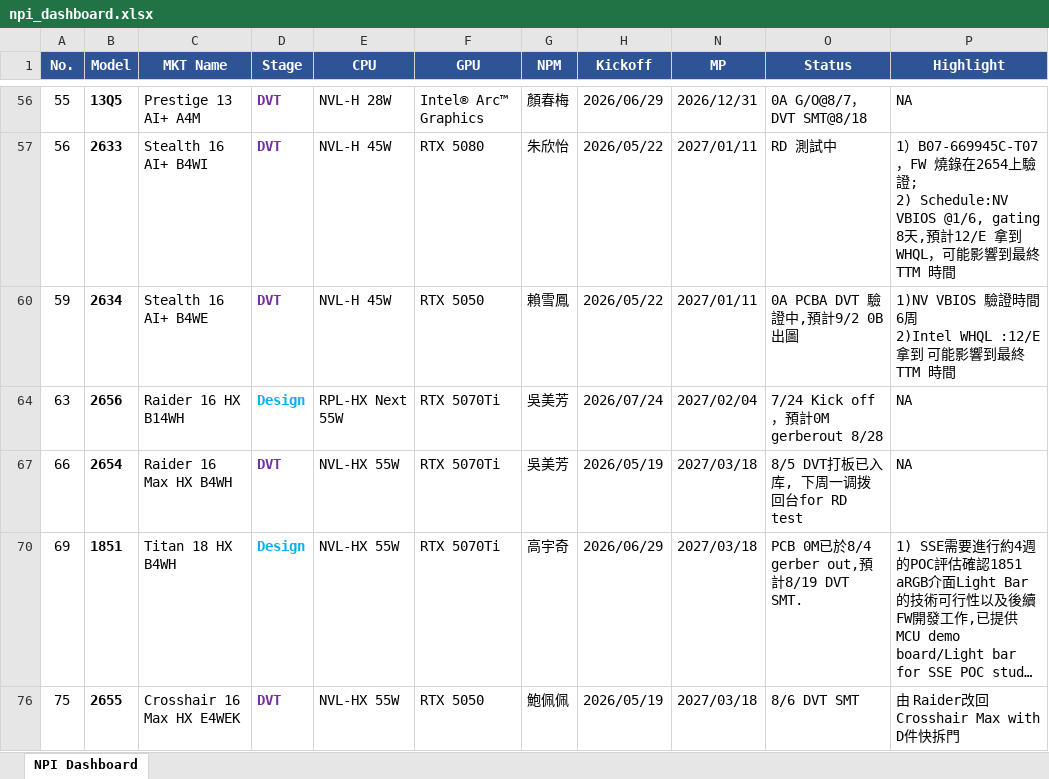
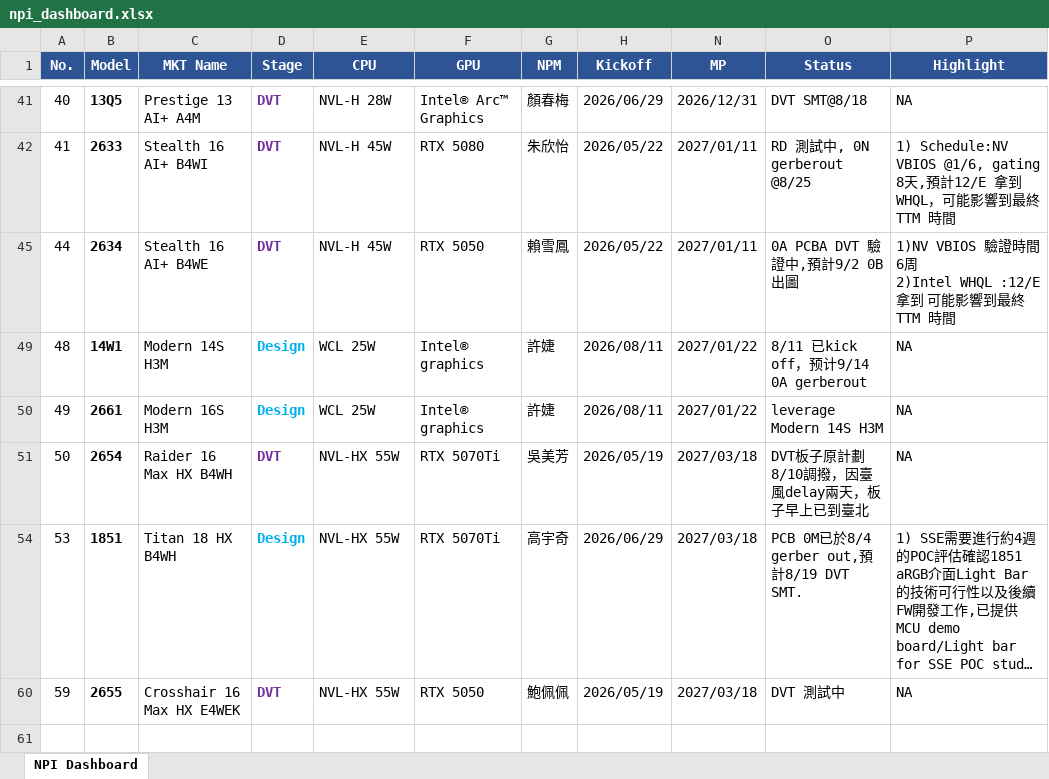
Before and after one commit to kabonka/npi-dashboard, an Excel workbook: npi_dashboard.xlsx, sheet NPI Dashboard, drawn as a sheet; only a part is shown, gaps mark what is left out; long unchanged cells end in …; values as stored, in another font and other column widths than the file's, no borders; removed rows and columns are numbered as before the commit, all else as after; ↵ is a line break in a cell; the diff covers the shown part only; the diff names each change by its address in the sheet, - before the commit and + after, or states it on an @@ line.

Commit message:
Update NPI Dashboard 2026-08-14 13:19

```diff
--- a/npi_dashboard.xlsx (sheet NPI Dashboard)
+++ b/npi_dashboard.xlsx (sheet NPI Dashboard)
-A41 (No.): 55
+A41 (No.): 40
-O41 (Status): 0A G/O@8/7，DVT SMT@8/18
+O41 (Status): DVT SMT@8/18
-A42 (No.): 56
+A42 (No.): 41
-O42 (Status): RD 測試中
+O42 (Status): RD 測試中, 0N gerberout @8/25
-P42 (Highlight): 1）B07-669945C-T07，FW 燒錄在2654上驗證; ↵ 2) Schedule:NV VBIOS…
+P42 (Highlight): 1) Schedule:NV VBIOS…
-A45 (No.): 59
+A45 (No.): 44
-row 64: 63 | 2656 | Raider 16 HX B14WH | Design | RPL-HX Next 55W | RTX 5070Ti | 吳美芳 | 2026/07/24 | 2027/02/04 | 7/24 Kick off，預計0M gerberout 8/28 | NA
+row 49: 48 | 14W1 | Modern 14S H3M | Design | WCL 25W | Intel® graphics | 許婕 | 2026/08/11 | 2027/01/22 | 8/11 已kick off，预计9/14 0A gerberout | NA
+row 50: 49 | 2661 | Modern 16S H3M | Design | WCL 25W | Intel® graphics | 許婕 | 2026/08/11 | 2027/01/22 | leverage Modern 14S H3M | NA
-A51 (No.): 66
+A51 (No.): 50
-O51 (Status): 8/5 DVT打板已入库, 下周一调拨回台for RD test
+O51 (Status): DVT板子原計劃8/10調撥，因臺風delay兩天，板子早上已到臺北
-A54 (No.): 69
+A54 (No.): 53
-A60 (No.): 75
+A60 (No.): 59
-O60 (Status): 8/6 DVT SMT
+O60 (Status): DVT 測試中
-P60 (Highlight): 由 Raider改回Crosshair Max with D件快拆門
+P60 (Highlight): NA
```
Also changed, not shown: 1 added row, 2 removed rows, 28 edited cells and cell formats elsewhere in this sheet, hidden cells, MP变动记录.xlsx, 4 other files.
